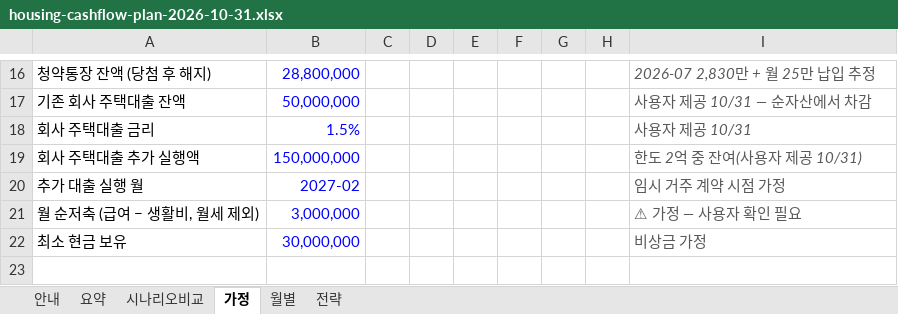
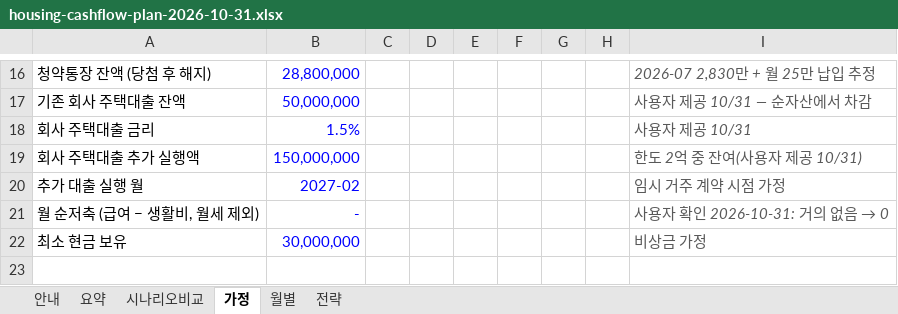
Before and after one commit to stevekoo-ai/Repo_name, an Excel workbook: report/housing/housing-cashflow-plan-2026-10-31.xlsx, sheet 가정, drawn as a sheet; only a part is shown, gaps mark what is left out; values as stored, in another font and other column widths than the file's, no borders; the diff names each change by its address in the sheet, - before the commit and + after, or states it on an @@ line.

```diff
--- a/report/housing/housing-cashflow-plan-2026-10-31.xlsx (sheet 가정)
+++ b/report/housing/housing-cashflow-plan-2026-10-31.xlsx (sheet 가정)
-B21: 3,000,000
+B21: -
@@ I21: ⚠ 가정 — 사용자 확인 필요 → 사용자 확인 2026-10-31: 거의 없음 → 0 @@
```
Also changed, not shown: sheet 월별, sheet 시나리오비교, sheet 요약, 2 other files.
